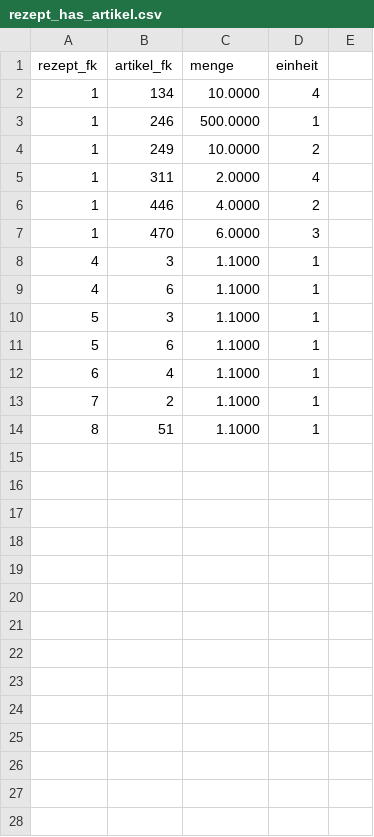
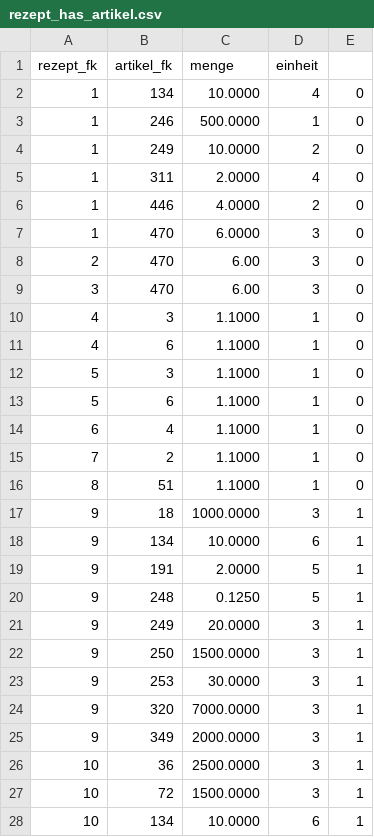
Before and after one commit to wase1012/awp_palaver, a CSV file: palaver/src/mysql/rezept_has_artikel.csv, drawn as a sheet; only a part is shown; the diff covers the shown part only.

Commit message:
CSV zu Rezept und RezeptHasArtikel

```diff
--- a/palaver/src/mysql/rezept_has_artikel.csv
+++ b/palaver/src/mysql/rezept_has_artikel.csv
@@ -1,14 +1,28 @@
 rezept_fk;artikel_fk;menge;einheit
-1;134;10.0000;4
-1;246;500.0000;1
-1;249;10.0000;2
-1;311;2.0000;4
-1;446;4.0000;2
-1;470;6.0000;3
-4;3;1.1000;1
-4;6;1.1000;1
-5;3;1.1000;1
-5;6;1.1000;1
-6;4;1.1000;1
-7;2;1.1000;1
-8;51;1.1000;1
+1;134;10.0000;4;0
+1;246;500.0000;1;0
+1;249;10.0000;2;0
+1;311;2.0000;4;0
+1;446;4.0000;2;0
+1;470;6.0000;3;0
+2;470;6.00;3;0
+3;470;6.00;3;0
+4;3;1.1000;1;0
+4;6;1.1000;1;0
+5;3;1.1000;1;0
+5;6;1.1000;1;0
+6;4;1.1000;1;0
+7;2;1.1000;1;0
+8;51;1.1000;1;0
+9;18;1000.0000;3;1
+9;134;10.0000;6;1
+9;191;2.0000;5;1
+9;248;0.1250;5;1
+9;249;20.0000;3;1
+9;250;1500.0000;3;1
+9;253;30.0000;3;1
+9;320;7000.0000;3;1
+9;349;2000.0000;3;1
+10;36;2500.0000;3;1
+10;72;1500.0000;3;1
+10;134;10.0000;6;1
```
Also changed, not shown: 15 added rows elsewhere in this file, palaver/src/mysql/rezept.csv.
